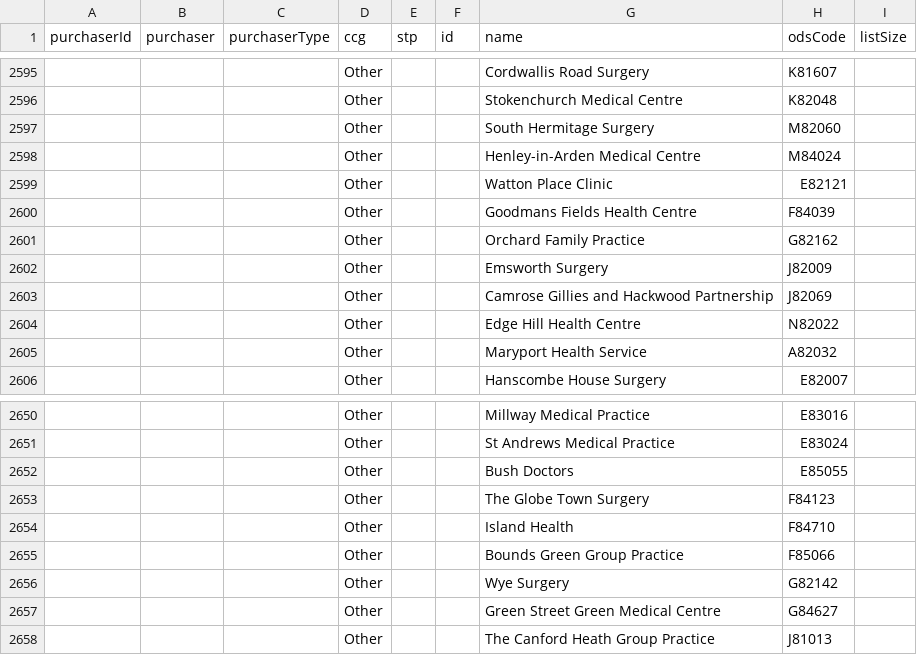
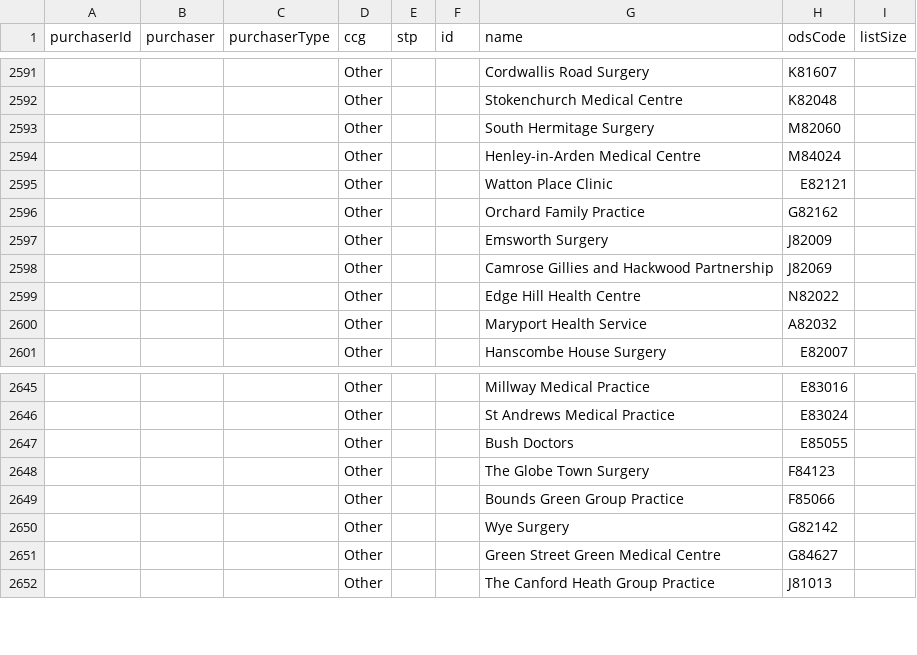
Before and after one commit to NHSDigital/nhs-app-api, a CSV file: sjr-config/utils/rulecreation/econsult.csv, drawn as a sheet; only a part is shown, gaps mark what is left out; removed rows and columns are numbered as before the commit, all else as after; the diff covers the shown part only; the diff names each change by its address in the sheet, - before the commit and + after, or states it on an @@ line.

```diff
--- a/sjr-config/utils/rulecreation/econsult.csv
+++ b/sjr-config/utils/rulecreation/econsult.csv
-row 2600:  |  |  | Other |  |  | Goodmans Fields Health Centre | F84039
-row 2654:  |  |  | Other |  |  | Island Health | F84710
```
Also changed, not shown: 4 added rows and 4 removed rows elsewhere in this file, 9 other files.
